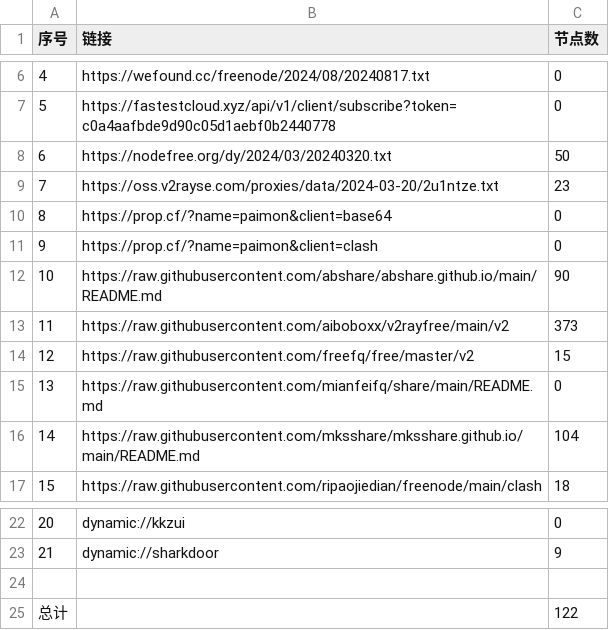
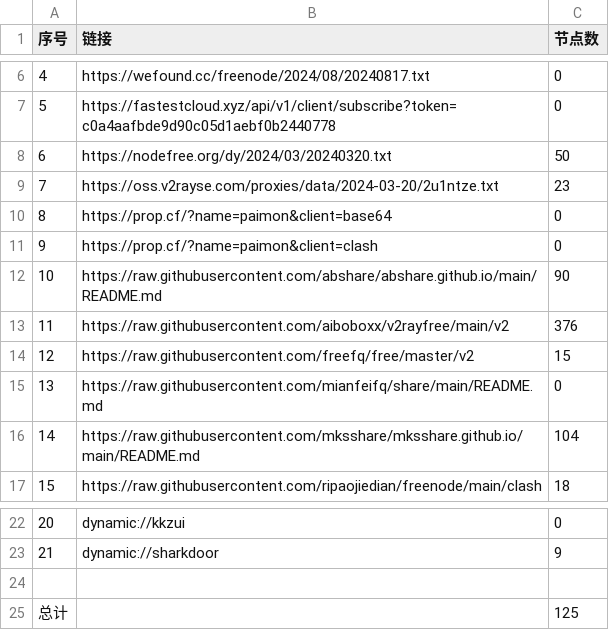
Before and after one commit to ncn2023/AutoMergePublicNodes, a CSV file: list_result.csv, drawn as a sheet; only a part is shown, gaps mark what is left out.

```diff
--- a/list_result.csv
+++ b/list_result.csv
@@ -12,3 +12,3 @@
 10,https://raw.githubusercontent.com/abshare/abshare.github.io/main/README.md,90
-11,https://raw.githubusercontent.com/aiboboxx/v2rayfree/main/v2,373
+11,https://raw.githubusercontent.com/aiboboxx/v2rayfree/main/v2,376
 12,https://raw.githubusercontent.com/freefq/free/master/v2,15
@@ -24,2 +24,2 @@
 
-总计,,122
+总计,,125
```
Also changed, not shown: 5 other files.
